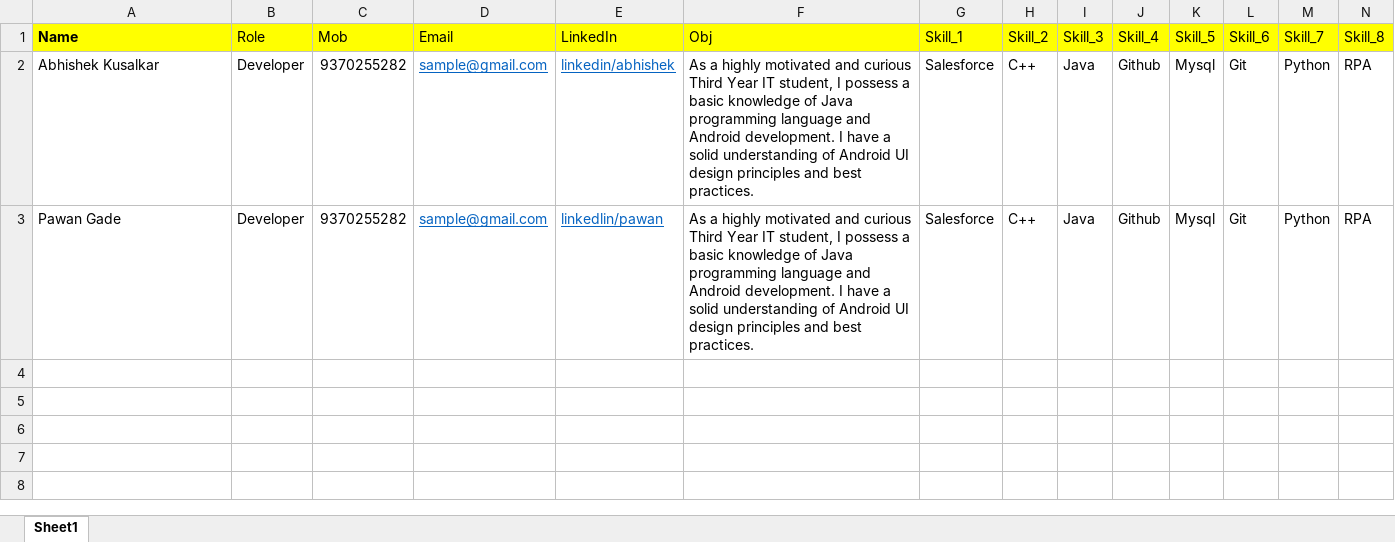
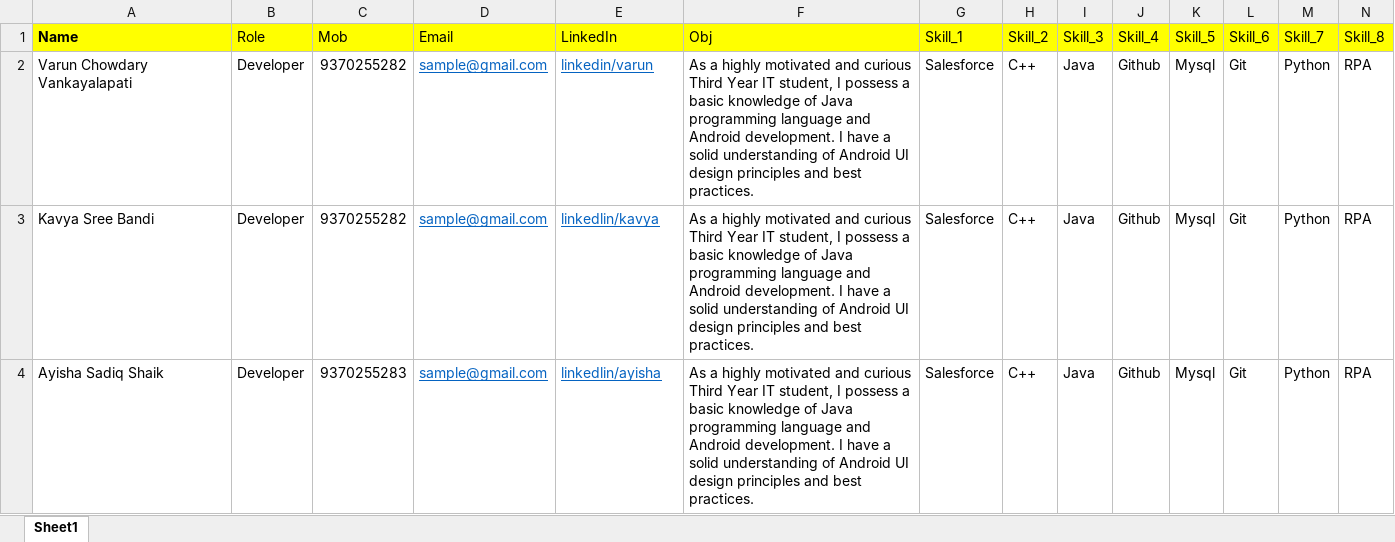
Before and after one commit to Varun-Chowdary-V/ResumeGeneratorBotUiPath, an Excel workbook: ExcelData.xlsx, sheet Sheet1, drawn as a sheet; only a part is shown; values as stored, in another font and other column widths than the file's, no borders; rows hold the shown columns only; the diff names each change by its address in the sheet, - before the commit and + after, or states it on an @@ line.

```diff
--- a/ExcelData.xlsx (sheet Sheet1)
+++ b/ExcelData.xlsx (sheet Sheet1)
-A2 (Name): Abhishek Kusalkar
+A2 (Name): Varun Chowdary Vankayalapati
-E2 (LinkedIn): linkedin/abhishek
+E2 (LinkedIn): linkedin/varun
-A3 (Name): Pawan Gade
+A3 (Name): Kavya Sree Bandi
-E3 (LinkedIn): linkedlin/pawan
+E3 (LinkedIn): linkedlin/kavya
+row 4: Ayisha Sadiq Shaik | Developer | 9370255283 | sample@gmail.com | linkedlin/ayisha | As a highly motivated and curious Third Year IT student, I possess a basic knowledge of Java programming language and Android development. I have a solid understanding of Android UI design principles and best practices. | Salesforce | C++ | Java | Github | Mysql | Git | Python | RPA
```
Also changed, not shown: 14 other files.
